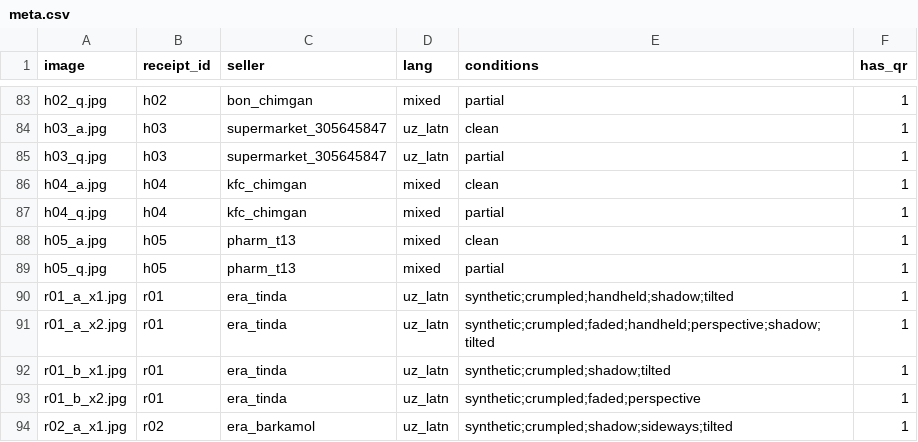
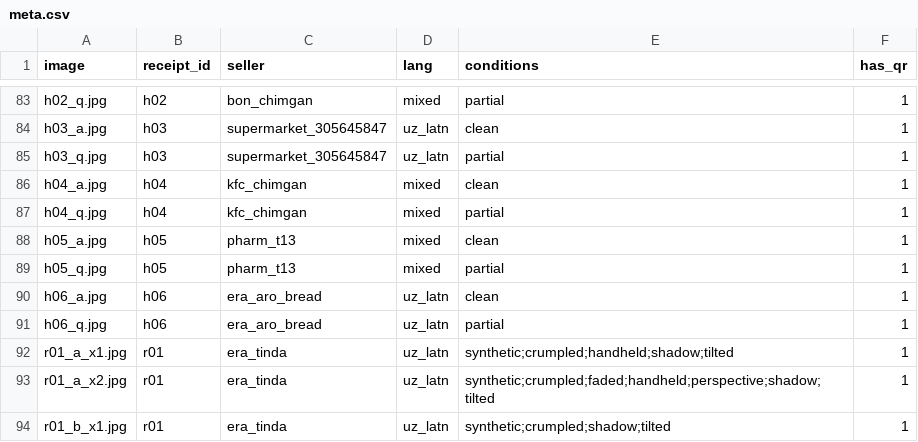
Before and after one commit to Adilov001/receipt-ocr, a CSV file: data/meta.csv, drawn as a sheet; only a part is shown, gaps mark what is left out; the shorter side is filled out with more unchanged rows; the diff names each change by its address in the sheet, - before the commit and + after, or states it on an @@ line.

```diff
--- a/data/meta.csv
+++ b/data/meta.csv
+row 90: h06_a.jpg | h06 | era_aro_bread | uz_latn | clean | 1
+row 91: h06_q.jpg | h06 | era_aro_bread | uz_latn | partial | 1
```
Also changed, not shown: 9 other files.
